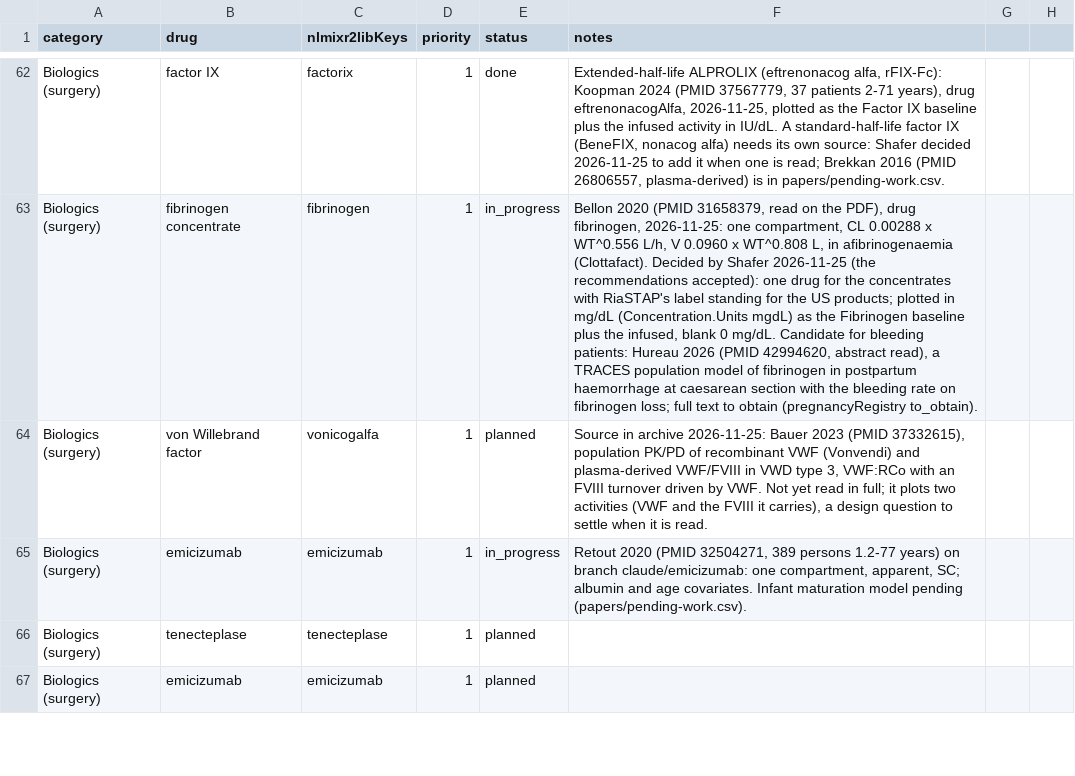
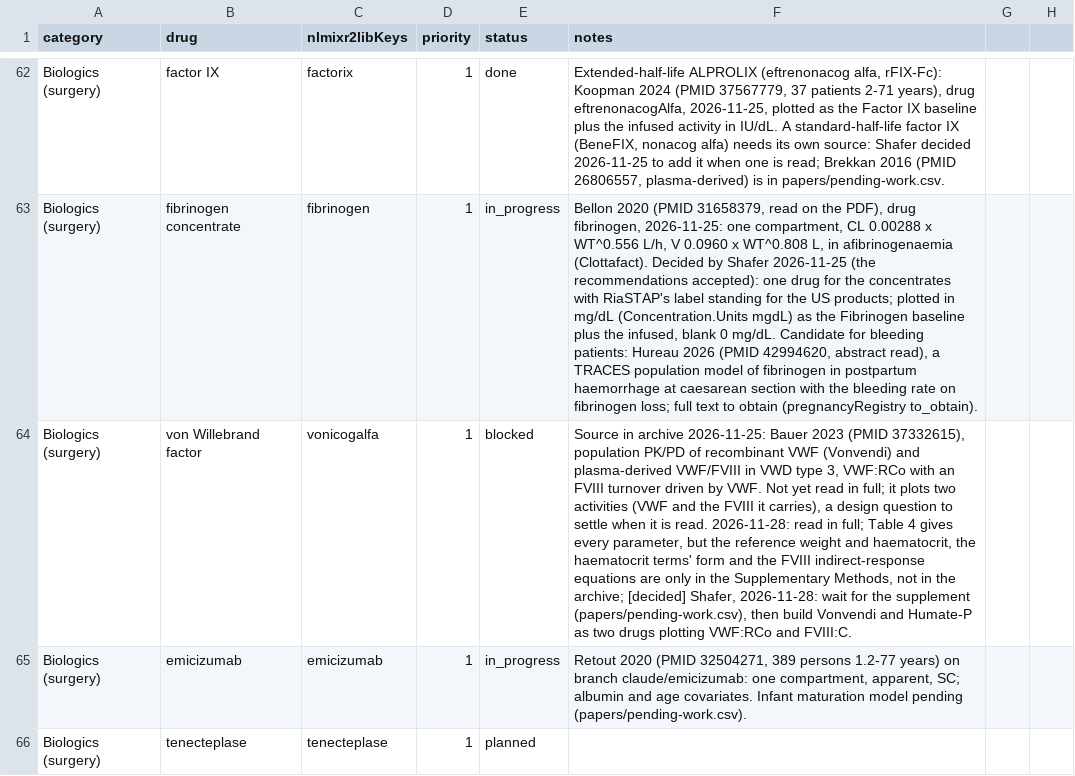
Before and after one commit to StevenLShafer/stanpumpR, a CSV file: docs/library-expansion/plan.csv, drawn as a sheet; only a part is shown, gaps mark what is left out; the shorter side is filled out with more unchanged rows; the diff names each change by its address in the sheet, - before the commit and + after, or states it on an @@ line.

```diff
--- a/docs/library-expansion/plan.csv
+++ b/docs/library-expansion/plan.csv
-E64 (status): planned
+E64 (status): blocked
-F64 (notes): …is read.
+F64 (notes): …is read. 2026-11-28: read in full; Table 4 gives every parameter, but the reference weight and haematocrit, the haematocrit terms' form and the FVIII indirect-response equations are only in the Supplementary Methods, not in the archive; [decided] Shafer, 2026-11-28: wait for the supplement (papers/pending-work.csv), then build Vonvendi and Humate-P as two drugs plotting VWF:RCo and FVIII:C.
```
Also changed, not shown: papers/pending-work.csv, 1 other file.
